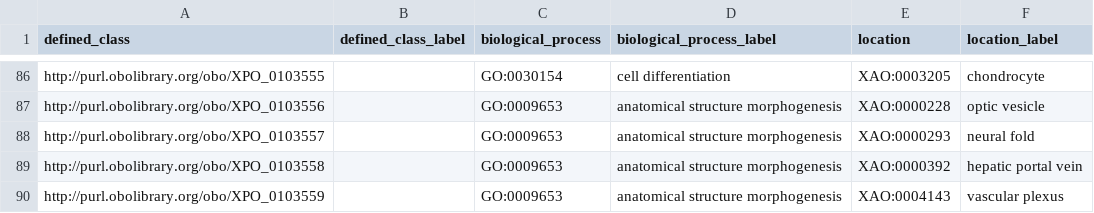
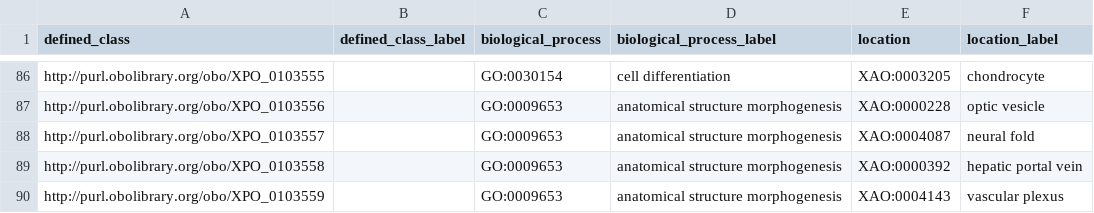
Before and after one commit to obophenotype/xenopus-phenotype-ontology, a TSV file: src/patterns/data/manual/abnormalBiologicalProcessInLocation.tsv, drawn as a sheet; only a part is shown, gaps mark what is left out.

Commit message:
Update abnormalBiologicalProcessInLocation.tsv

```diff
--- a/src/patterns/data/manual/abnormalBiologicalProcessInLocation.tsv
+++ b/src/patterns/data/manual/abnormalBiologicalProcessInLocation.tsv
@@ -87,3 +87,3 @@ http://purl.obolibrary.org/obo/XPO_0103555		GO:0030154	cell differentiation	XAO:
 http://purl.obolibrary.org/obo/XPO_0103556		GO:0009653	anatomical structure morphogenesis	XAO:0000228	optic vesicle
-http://purl.obolibrary.org/obo/XPO_0103557		GO:0009653	anatomical structure morphogenesis	XAO:0000293	neural fold
+http://purl.obolibrary.org/obo/XPO_0103557		GO:0009653	anatomical structure morphogenesis	XAO:0004087	neural fold
 http://purl.obolibrary.org/obo/XPO_0103558		GO:0009653	anatomical structure morphogenesis	XAO:0000392	hepatic portal vein
```
